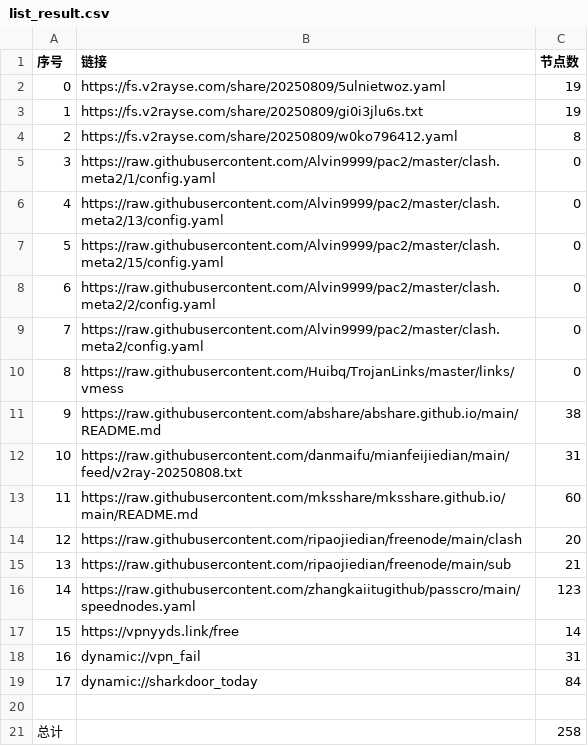
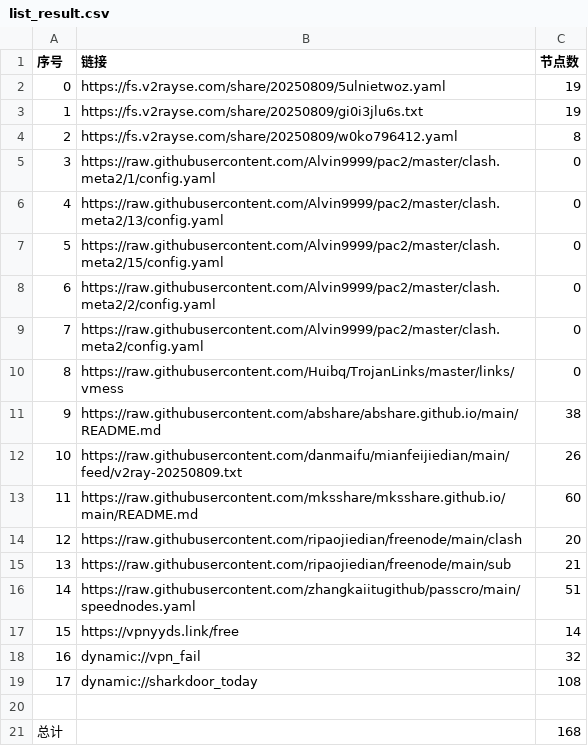
Before and after one commit to greatcoolge/NoMoreWalls, a CSV file: list_result.csv, drawn as a sheet.

```diff
--- a/list_result.csv
+++ b/list_result.csv
@@ -11,3 +11,3 @@
 9,https://raw.githubusercontent.com/abshare/abshare.github.io/main/README.md,38
-10,https://raw.githubusercontent.com/danmaifu/mianfeijiedian/main/feed/v2ray-20250808.txt,31
+10,https://raw.githubusercontent.com/danmaifu/mianfeijiedian/main/feed/v2ray-20250809.txt,26
 11,https://raw.githubusercontent.com/mksshare/mksshare.github.io/main/README.md,60
@@ -15,7 +15,7 @@
 13,https://raw.githubusercontent.com/ripaojiedian/freenode/main/sub,21
-14,https://raw.githubusercontent.com/zhangkaiitugithub/passcro/main/speednodes.yaml,123
+14,https://raw.githubusercontent.com/zhangkaiitugithub/passcro/main/speednodes.yaml,51
 15,https://vpnyyds.link/free,14
-16,dynamic://vpn_fail,31
-17,dynamic://sharkdoor_today,84
+16,dynamic://vpn_fail,32
+17,dynamic://sharkdoor_today,108
 
-总计,,258
+总计,,168
```
Also changed, not shown: 26 other files.
